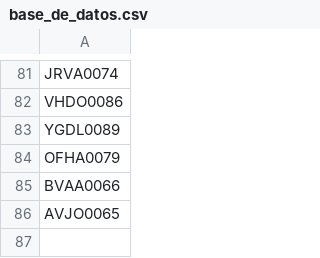
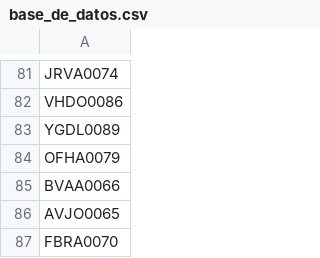
Before and after one commit to AdminC3A/QRElemento-Acceso, a CSV file: data/base_de_datos.csv, drawn as a sheet; only a part is shown, gaps mark what is left out; the diff names each change by its address in the sheet, - before the commit and + after, or states it on an @@ line.

Commit message:
Update base_de_datos.csv

```diff
--- a/data/base_de_datos.csv
+++ b/data/base_de_datos.csv
+row 87: FBRA0070
```
